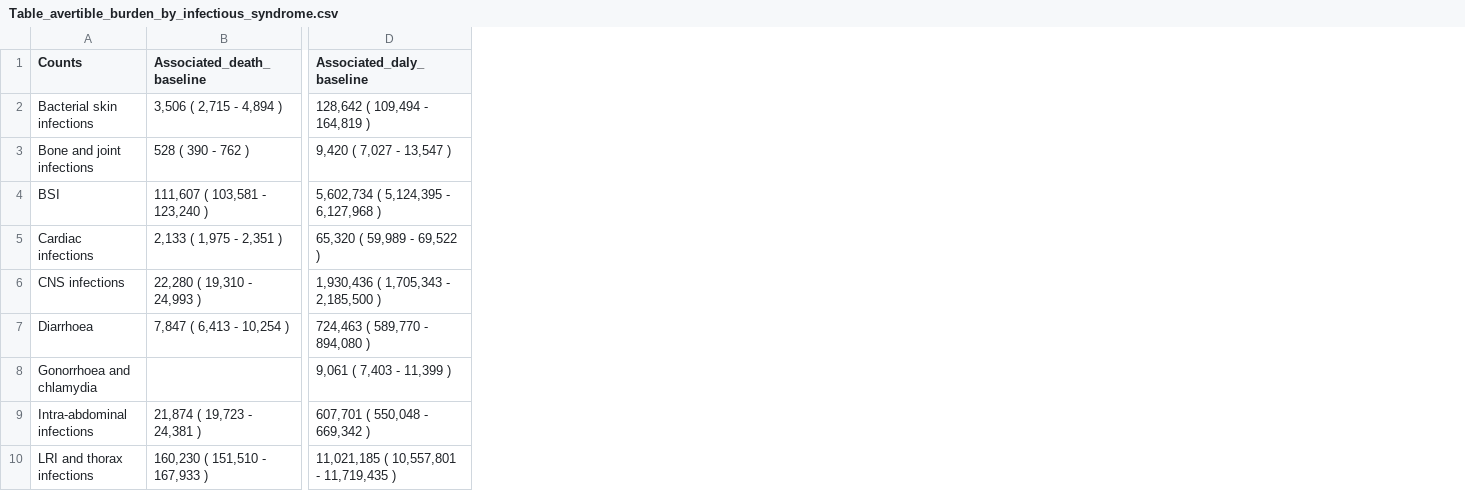
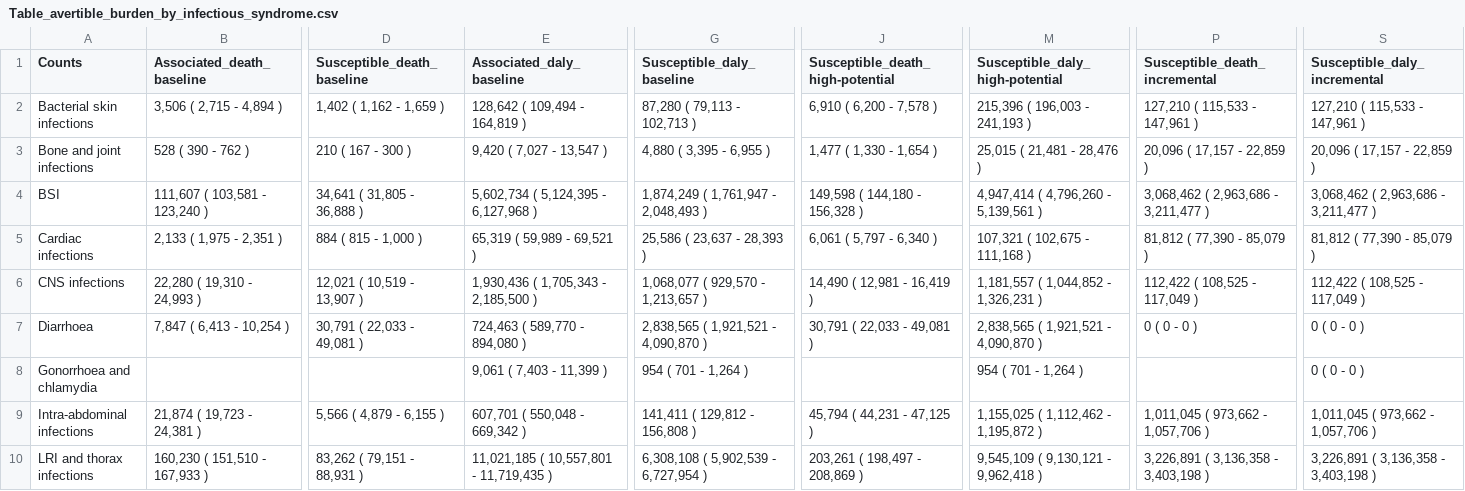
Before and after one commit to vaccine-impact/vaccine_amr, a CSV file: tables/Table_avertible_burden_by_infectious_syndrome.csv, drawn as a sheet; only a part is shown, gaps mark what is left out; addresses are those after the commit; the diff names each change by its address in the sheet, - before the commit and + after, or states it on an @@ line.

```diff
--- a/tables/Table_avertible_burden_by_infectious_syndrome.csv
+++ b/tables/Table_avertible_burden_by_infectious_syndrome.csv
+column D (Susceptible_death_baseline), rows 2-10: 1,402 ( 1,162 - 1,659 ) | 210 ( 167 - 300 ) | 34,641 ( 31,805 - 36,888 ) | 884 ( 815 - 1,000 ) | 12,021 ( 10,519 - 13,907 ) | 30,791 ( 22,033 - 49,081 ) |  | 5,566 ( 4,879 - 6,155 ) | 83,262 ( 79,151 - 88,931 )
+column G (Susceptible_daly_baseline), rows 2-10: 87,280 ( 79,113 - 102,713 ) | 4,880 ( 3,395 - 6,955 ) | 1,874,249 ( 1,761,947 - 2,048,493 ) | 25,586 ( 23,637 - 28,393 ) | 1,068,077 ( 929,570 - 1,213,657 ) | 2,838,565 ( 1,921,521 - 4,090,870 ) | 954 ( 701 - 1,264 ) | 141,411 ( 129,812 - 156,808 ) | 6,308,108 ( 5,902,539 - 6,727,954 )
+column J (Susceptible_death_high-potential), rows 2-10: 6,910 ( 6,200 - 7,578 ) | 1,477 ( 1,330 - 1,654 ) | 149,598 ( 144,180 - 156,328 ) | 6,061 ( 5,797 - 6,340 ) | 14,490 ( 12,981 - 16,419 ) | 30,791 ( 22,033 - 49,081 ) |  | 45,794 ( 44,231 - 47,125 ) | 203,261 ( 198,497 - 208,869 )
+column M (Susceptible_daly_high-potential), rows 2-10: 215,396 ( 196,003 - 241,193 ) | 25,015 ( 21,481 - 28,476 ) | 4,947,414 ( 4,796,260 - 5,139,561 ) | 107,321 ( 102,675 - 111,168 ) | 1,181,557 ( 1,044,852 - 1,326,231 ) | 2,838,565 ( 1,921,521 - 4,090,870 ) | 954 ( 701 - 1,264 ) | 1,155,025 ( 1,112,462 - 1,195,872 ) | 9,545,109 ( 9,130,121 - 9,962,418 )
+column P (Susceptible_death_incremental), rows 2-10: 127,210 ( 115,533 - 147,961 ) | 20,096 ( 17,157 - 22,859 ) | 3,068,462 ( 2,963,686 - 3,211,477 ) | 81,812 ( 77,390 - 85,079 ) | 112,422 ( 108,525 - 117,049 ) | 0 ( 0 - 0 ) |  | 1,011,045 ( 973,662 - 1,057,706 ) | 3,226,891 ( 3,136,358 - 3,403,198 )
+column S (Susceptible_daly_incremental), rows 2-10: 127,210 ( 115,533 - 147,961 ) | 20,096 ( 17,157 - 22,859 ) | 3,068,462 ( 2,963,686 - 3,211,477 ) | 81,812 ( 77,390 - 85,079 ) | 112,422 ( 108,525 - 117,049 ) | 0 ( 0 - 0 ) | 0 ( 0 - 0 ) | 1,011,045 ( 973,662 - 1,057,706 ) | 3,226,891 ( 3,136,358 - 3,403,198 )
-E5 (Associated_daly_baseline): 65,320 ( 59,989 - 69,522 )
+E5 (Associated_daly_baseline): 65,319 ( 59,989 - 69,521 )
```
Also changed, not shown: tables/Table_avertible_burden_by_pathogen.csv, tables/Table_avertible_burden_by_region.csv, 4 other files.
